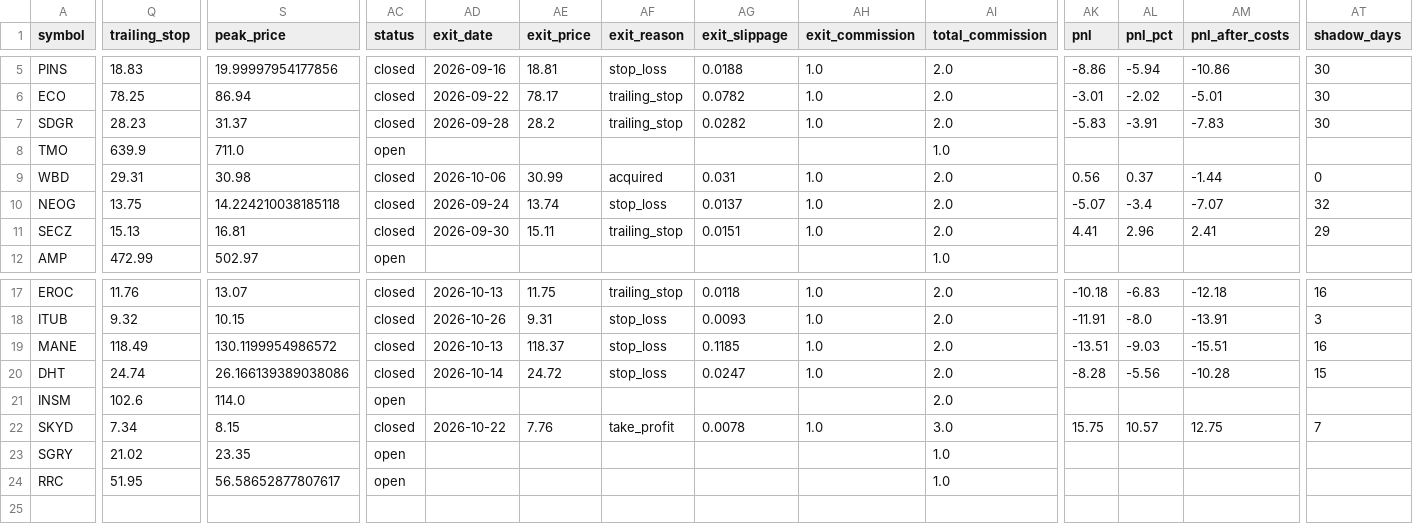
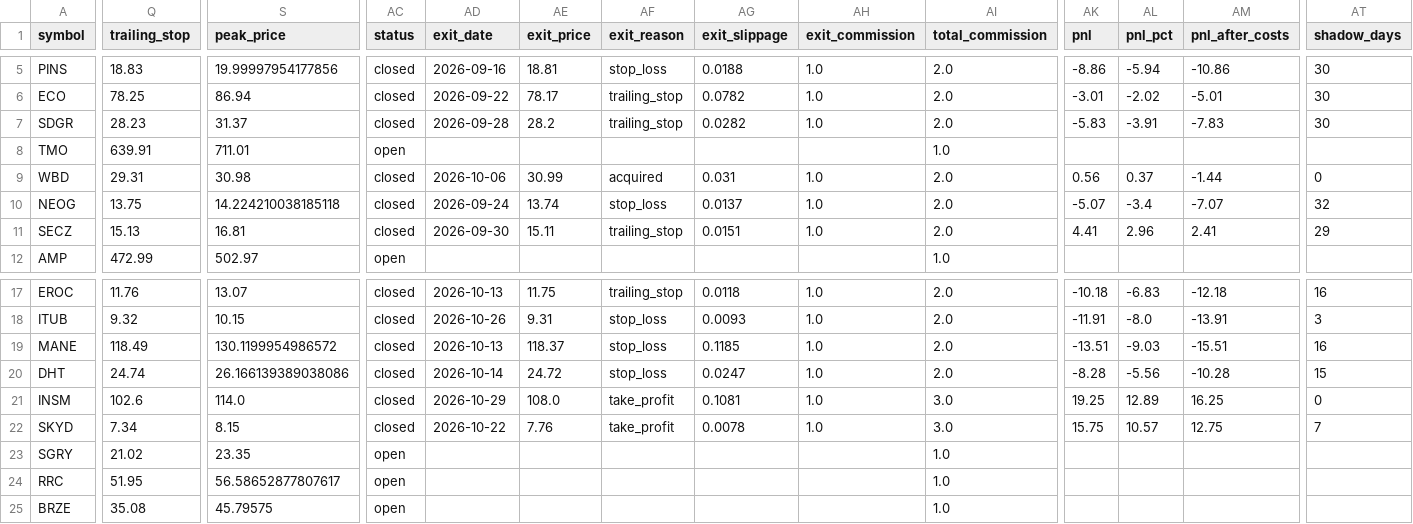
Before and after one commit to Rcks888/Ares, a CSV file: logs/trades_report.csv, drawn as a sheet; only a part is shown, gaps mark what is left out; rows hold the shown columns only; the diff covers the shown part only; the diff names each change by its address in the sheet, - before the commit and + after, or states it on an @@ line.

Commit message:
Ares V3 report 2026-10-29_21:02

```diff
--- a/logs/trades_report.csv
+++ b/logs/trades_report.csv
-Q8 (trailing_stop): 639.9
+Q8 (trailing_stop): 639.91
-S8 (peak_price): 711.0
+S8 (peak_price): 711.01
-AC21 (status): open
+AC21 (status): closed
-AD21 (exit_date): (empty)
+AD21 (exit_date): 2026-10-29
-AE21 (exit_price): (empty)
+AE21 (exit_price): 108.0
-AF21 (exit_reason): (empty)
+AF21 (exit_reason): take_profit
-AG21 (exit_slippage): (empty)
+AG21 (exit_slippage): 0.1081
-AH21 (exit_commission): (empty)
+AH21 (exit_commission): 1.0
-AI21 (total_commission): 2.0
+AI21 (total_commission): 3.0
-AK21 (pnl): (empty)
+AK21 (pnl): 19.25
-AL21 (pnl_pct): (empty)
+AL21 (pnl_pct): 12.89
-AM21 (pnl_after_costs): (empty)
+AM21 (pnl_after_costs): 16.25
-AT21 (shadow_days): (empty)
+AT21 (shadow_days): 0
+row 25: BRZE | 35.08 | 45.79575 | open |  |  |  |  |  | 1.0
```
Also changed, not shown: 5 edited cells elsewhere in this file, 9 other files.
